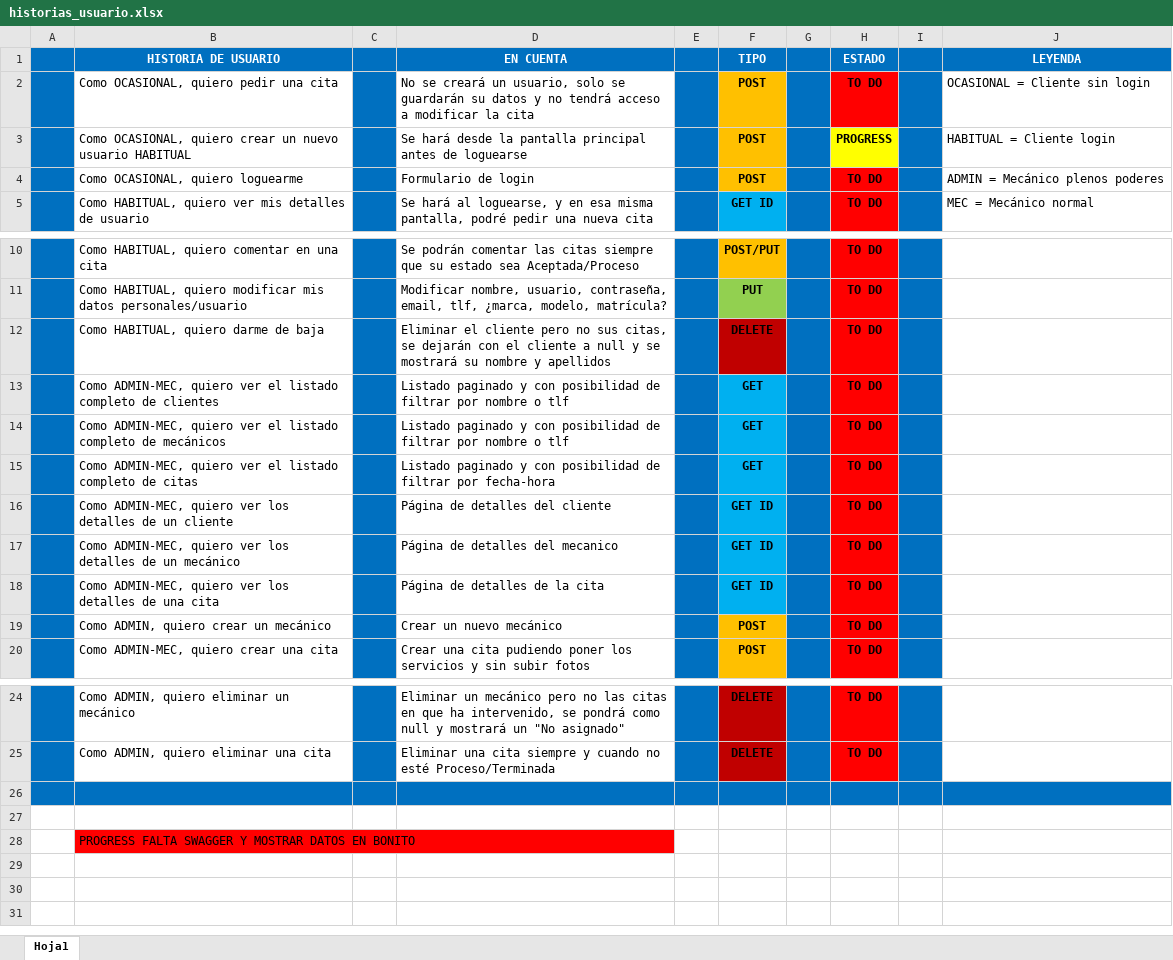
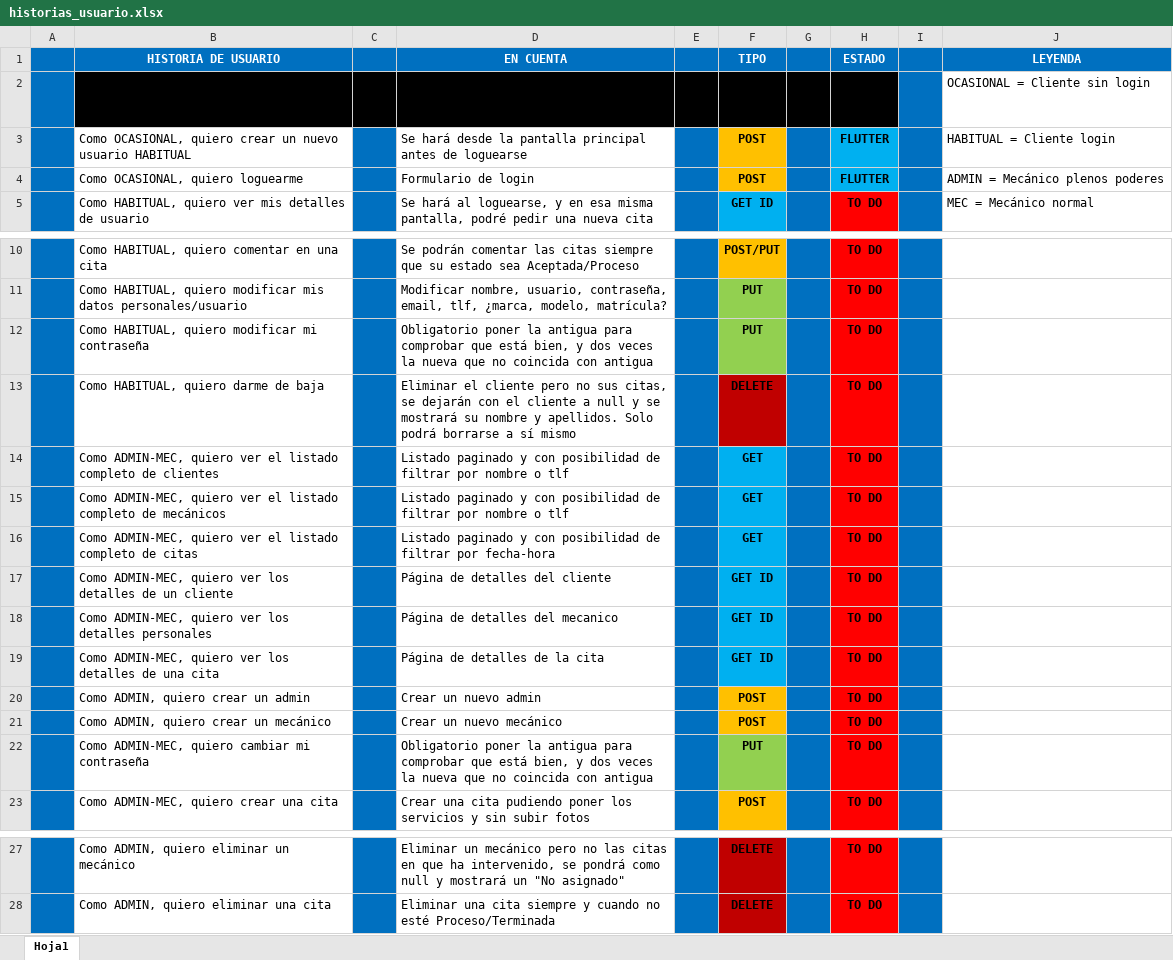
Before and after one commit to PlayerMario/talleres-ruiz, an Excel workbook: docs/documentacion/historias_usuario.xlsx, sheet Hoja1, drawn as a sheet; only a part is shown, gaps mark what is left out; values as stored, in another font and other column widths than the file's, no borders; charts and pictures not drawn; removed rows and columns are numbered as before the commit, all else as after; the diff names each change by its address in the sheet, - before the commit and + after, or states it on an @@ line.

```diff
--- a/docs/documentacion/historias_usuario.xlsx (sheet Hoja1)
+++ b/docs/documentacion/historias_usuario.xlsx (sheet Hoja1)
-B2 fill: none
+B2 fill: #000000
-C2 fill: #0070C0
+C2 fill: #000000
-D2 fill: none
+D2 fill: #000000
-E2 fill: #0070C0
+E2 fill: #000000
-F2 fill: #FFC000
+F2 fill: #000000
-G2 fill: #0070C0
+G2 fill: #000000
-H2 fill: #FF0000
+H2 fill: #000000
-H3 (ESTADO): PROGRESS
+H3 (ESTADO): FLUTTER
-H3 fill: #FFFF00
+H3 fill: #00B0F0
-H4 (ESTADO): TO DO
+H4 (ESTADO): FLUTTER
-H4 fill: #FF0000
+H4 fill: #00B0F0
+row 12:  | Como HABITUAL, quiero modificar mi contraseña |  | Obligatorio poner la antigua para comprobar que está bien, y dos veces la nueva que no coincida con antigua |  | PUT |  | TO DO
-D13 (EN CUENTA): …nombre y apellidos
+D13 (EN CUENTA): …nombre y apellidos. Solo podrá borrarse a sí mismo
-B18 (HISTORIA DE USUARIO): …los detalles de un mecánico
+B18 (HISTORIA DE USUARIO): …los detalles personales
+row 20:  | Como ADMIN, quiero crear un admin |  | Crear un nuevo admin |  | POST |  | TO DO
+row 22:  | Como ADMIN-MEC, quiero cambiar mi contraseña |  | Obligatorio poner la antigua para comprobar que está bien, y dos veces la nueva que no coincida con antigua |  | PUT |  | TO DO
-row 26: (empty)
-row 27: (empty)
-row 28:  | PROGRESS FALTA SWAGGER Y MOSTRAR DATOS EN BONITO
```
Also changed, not shown: charts or pictures, 48 other files.
